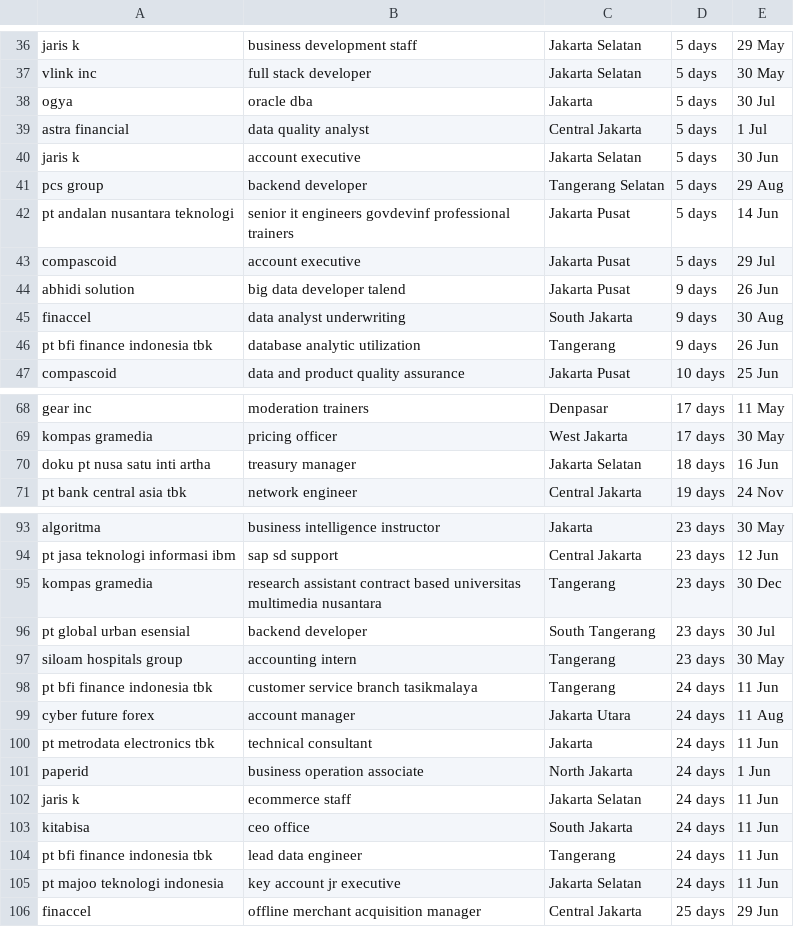
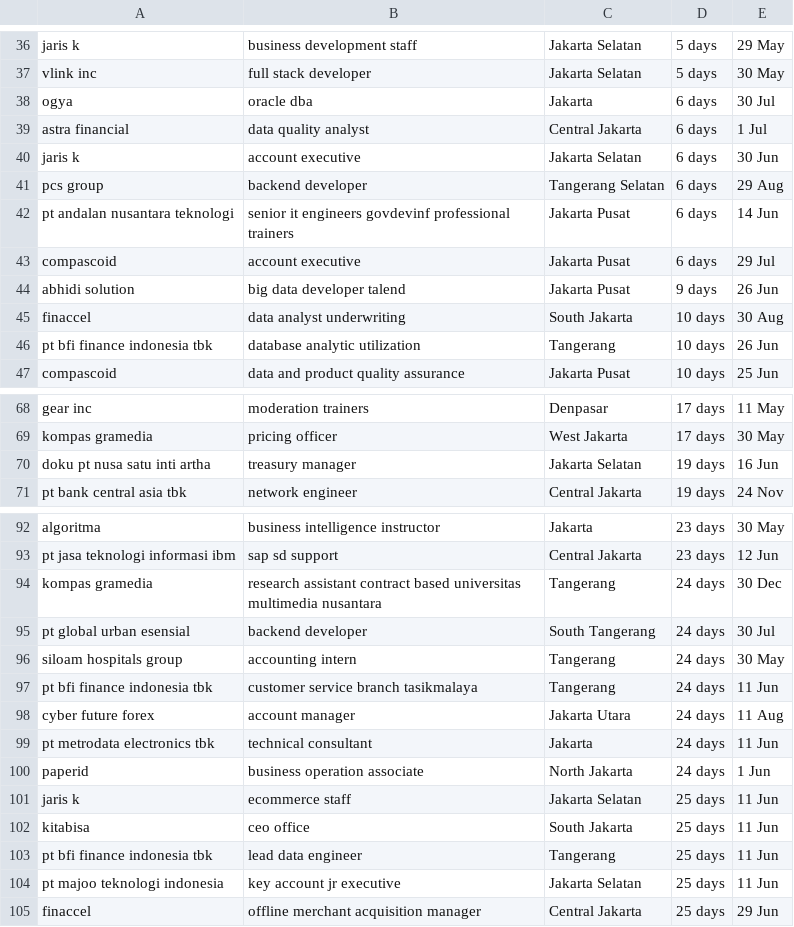
Before and after one commit to rusdipermana/webscrapping-id-kalibrr, a CSV file: db_kalibrr.csv, drawn as a sheet; only a part is shown, gaps mark what is left out; the diff covers the shown part only.

```diff
--- a/db_kalibrr.csv
+++ b/db_kalibrr.csv
@@ -37,11 +37,11 @@ jaris k,business development staff,Jakarta Selatan,5 days,29 May
 vlink inc,full stack developer,Jakarta Selatan,5 days,30 May
-ogya,oracle dba,Jakarta,5 days,30 Jul
-astra financial,data quality analyst,Central Jakarta,5 days,1 Jul
-jaris k,account executive,Jakarta Selatan,5 days,30 Jun
-pcs group,backend developer,Tangerang Selatan,5 days,29 Aug
-pt andalan nusantara teknologi,senior it engineers govdevinf professional trainers,Jakarta Pusat,5 days,14 Jun
-compascoid,account executive,Jakarta Pusat,5 days,29 Jul
+ogya,oracle dba,Jakarta,6 days,30 Jul
+astra financial,data quality analyst,Central Jakarta,6 days,1 Jul
+jaris k,account executive,Jakarta Selatan,6 days,30 Jun
+pcs group,backend developer,Tangerang Selatan,6 days,29 Aug
+pt andalan nusantara teknologi,senior it engineers govdevinf professional trainers,Jakarta Pusat,6 days,14 Jun
+compascoid,account executive,Jakarta Pusat,6 days,29 Jul
 abhidi solution,big data developer talend,Jakarta Pusat,9 days,26 Jun
-finaccel,data analyst underwriting,South Jakarta,9 days,30 Aug
-pt bfi finance indonesia tbk,database analytic utilization,Tangerang,9 days,26 Jun
+finaccel,data analyst underwriting,South Jakarta,10 days,30 Aug
+pt bfi finance indonesia tbk,database analytic utilization,Tangerang,10 days,26 Jun
 compascoid,data and product quality assurance,Jakarta Pusat,10 days,25 Jun
@@ -69,3 +69,3 @@ gear inc,moderation trainers,Denpasar,17 days,11 May
 kompas gramedia,pricing officer,West Jakarta,17 days,30 May
-doku pt nusa satu inti artha,treasury manager,Jakarta Selatan,18 days,16 Jun
+doku pt nusa satu inti artha,treasury manager,Jakarta Selatan,19 days,16 Jun
 pt bank central asia tbk,network engineer,Central Jakarta,19 days,24 Nov
@@ -94,5 +93,5 @@ algoritma,business intelligence instructor,Jakarta,23 days,30 May
 pt jasa teknologi informasi ibm,sap sd support,Central Jakarta,23 days,12 Jun
-kompas gramedia,research assistant contract based universitas multimedia nusantara,Tangerang,23 days,30 Dec
-pt global urban esensial,backend developer,South Tangerang,23 days,30 Jul
-siloam hospitals group,accounting intern,Tangerang,23 days,30 May
+kompas gramedia,research assistant contract based universitas multimedia nusantara,Tangerang,24 days,30 Dec
+pt global urban esensial,backend developer,South Tangerang,24 days,30 Jul
+siloam hospitals group,accounting intern,Tangerang,24 days,30 May
 pt bfi finance indonesia tbk,customer service branch tasikmalaya,Tangerang,24 days,11 Jun
@@ -101,6 +100,6 @@ pt metrodata electronics tbk,technical consultant,Jakarta,24 days,11 Jun
 paperid,business operation associate,North Jakarta,24 days,1 Jun
-jaris k,ecommerce staff,Jakarta Selatan,24 days,11 Jun
-kitabisa,ceo office,South Jakarta,24 days,11 Jun
-pt bfi finance indonesia tbk,lead data engineer,Tangerang,24 days,11 Jun
-pt majoo teknologi indonesia,key account jr executive,Jakarta Selatan,24 days,11 Jun
+jaris k,ecommerce staff,Jakarta Selatan,25 days,11 Jun
+kitabisa,ceo office,South Jakarta,25 days,11 Jun
+pt bfi finance indonesia tbk,lead data engineer,Tangerang,25 days,11 Jun
+pt majoo teknologi indonesia,key account jr executive,Jakarta Selatan,25 days,11 Jun
 finaccel,offline merchant acquisition manager,Central Jakarta,25 days,29 Jun
```
Also changed, not shown: 4 added rows, 4 removed rows and 22 edited cells elsewhere in this file, 6 other files.
